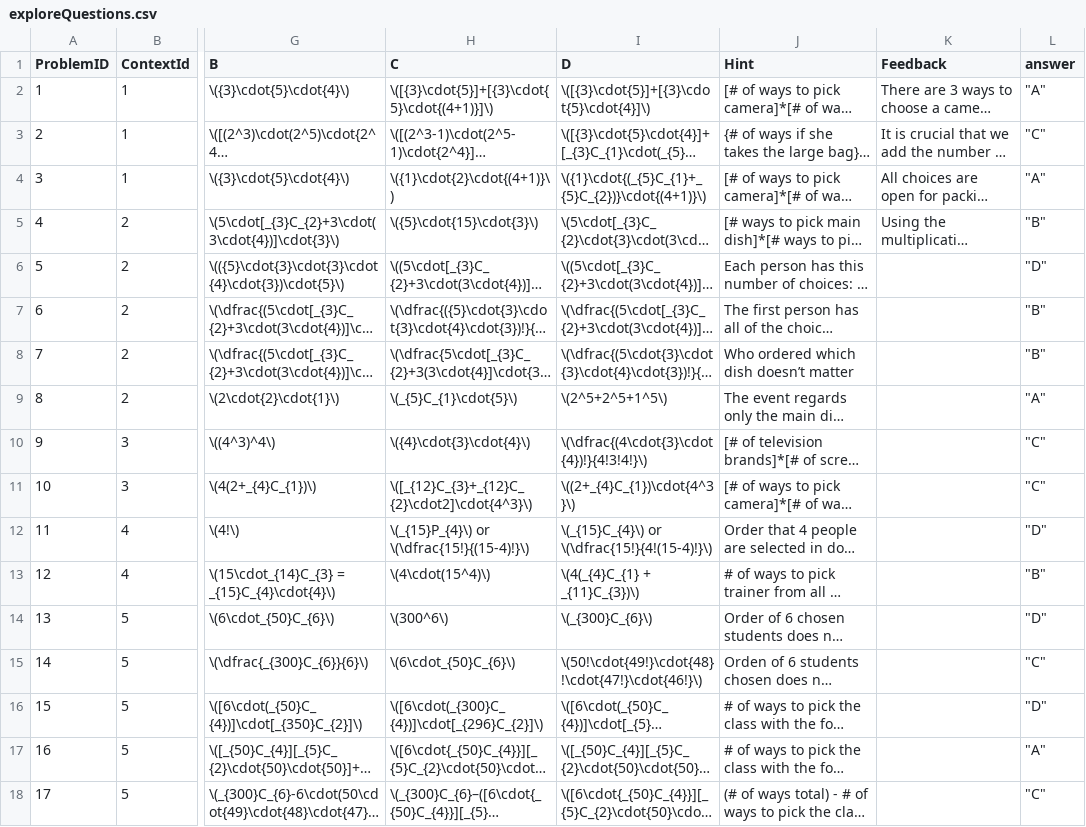
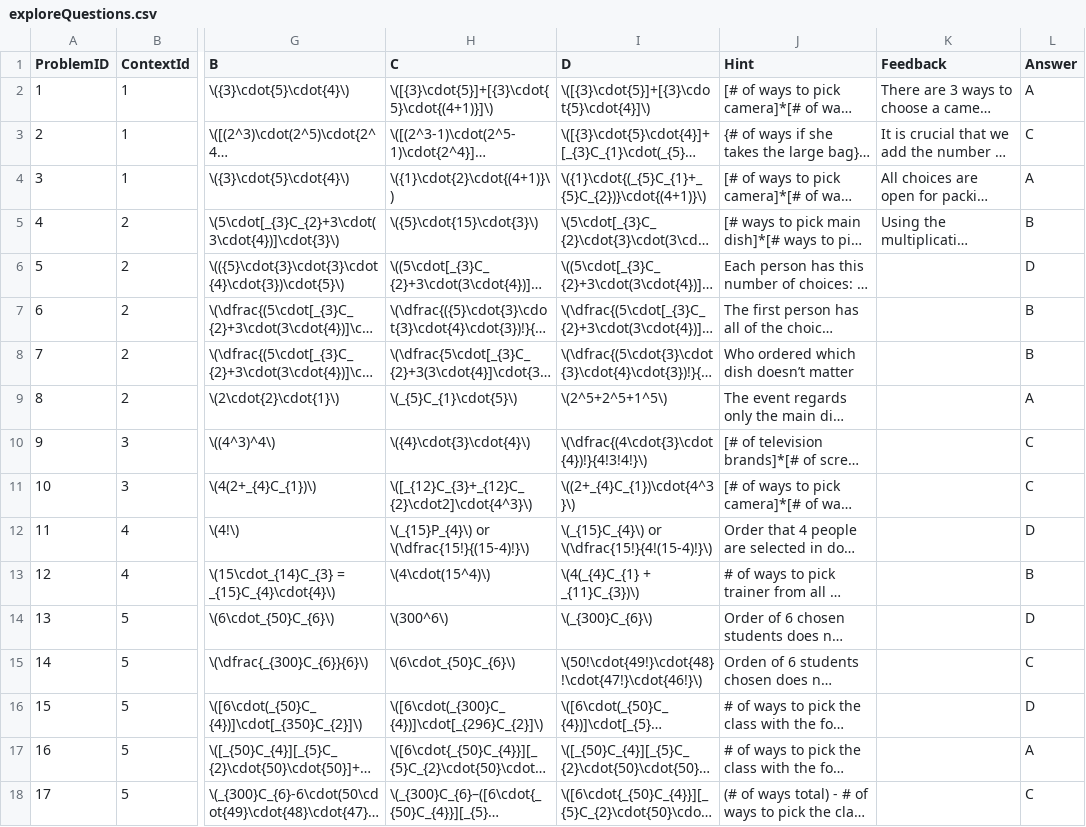
Before and after one commit to EducationShinyAppTeam/Counting_Techniques, a CSV file: exploreQuestions.csv, drawn as a sheet; only a part is shown, gaps mark what is left out; long unchanged cells end in …; the diff names each change by its address in the sheet, - before the commit and + after, or states it on an @@ line.

Commit message:
Committing the changes

```diff
--- a/exploreQuestions.csv
+++ b/exploreQuestions.csv
-L1: answer
+L1: Answer
-L2 (Answer): "A"
+L2 (Answer): A
-L3 (Answer): "C"
+L3 (Answer): C
-L4 (Answer): "A"
+L4 (Answer): A
-L5 (Answer): "B"
+L5 (Answer): B
-L6 (Answer): "D"
+L6 (Answer): D
-L7:L8 (Answer): "B"
+L7:L8 (Answer): B
-L9 (Answer): "A"
+L9 (Answer): A
-L10:L11 (Answer): "C"
+L10:L11 (Answer): C
-L12 (Answer): "D"
+L12 (Answer): D
-L13 (Answer): "B"
+L13 (Answer): B
-L14 (Answer): "D"
+L14 (Answer): D
-L15 (Answer): "C"
+L15 (Answer): C
-L16 (Answer): "D"
+L16 (Answer): D
-L17 (Answer): "A"
+L17 (Answer): A
-L18 (Answer): "C"
+L18 (Answer): C
```
